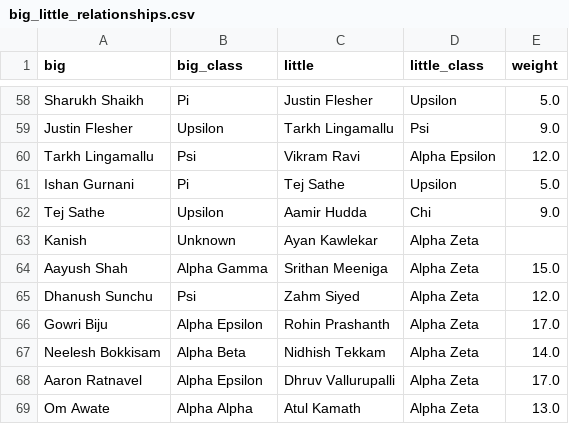
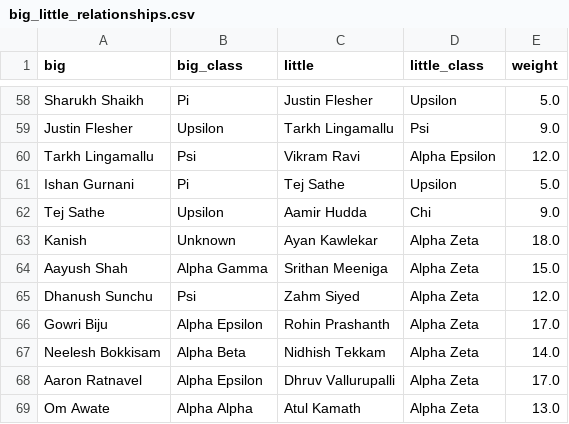
Before and after one commit to NeelGandhi-tech/BigLitteGraph, a CSV file: big_little_relationships.csv, drawn as a sheet; only a part is shown, gaps mark what is left out.

```diff
--- a/big_little_relationships.csv
+++ b/big_little_relationships.csv
@@ -62,3 +62,3 @@ Ishan Gurnani,Pi,Tej Sathe,Upsilon,5.0
 Tej Sathe,Upsilon,Aamir Hudda,Chi,9.0
-Kanish,Unknown,Ayan Kawlekar,Alpha Zeta,
+Kanish,Unknown,Ayan Kawlekar,Alpha Zeta,18.0
 Aayush Shah,Alpha Gamma,Srithan Meeniga,Alpha Zeta,15.0
```
Also changed, not shown: 10 other files.
